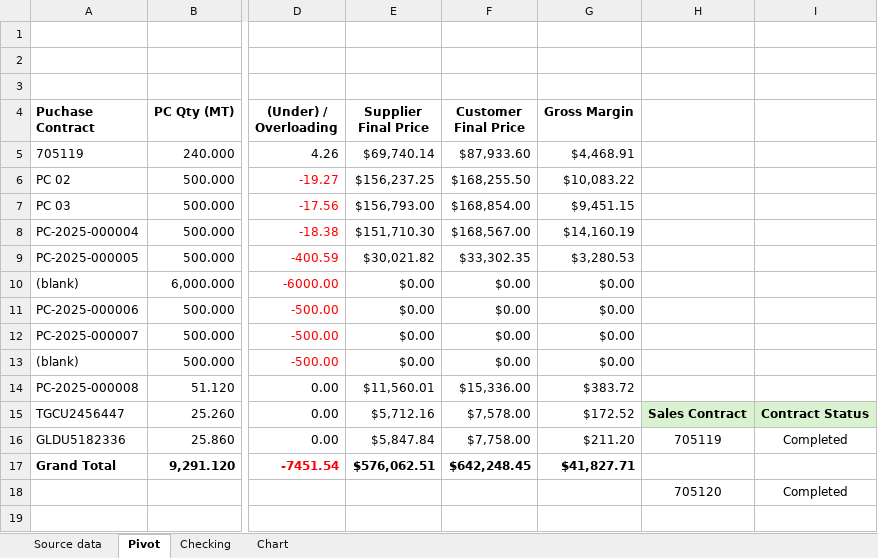
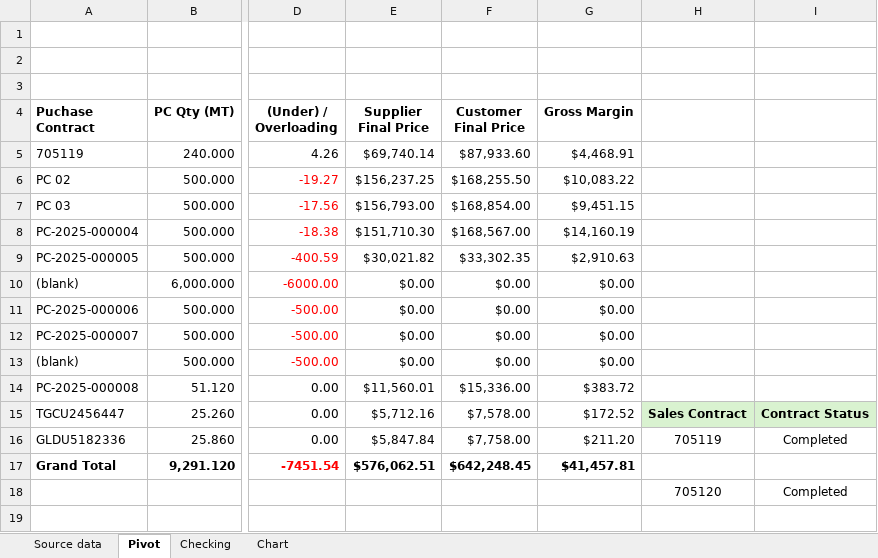
Before and after one commit to Numer-heselwood/WHL-exports-tracker, an Excel workbook: Contracts Traded.xlsx, sheet Pivot, drawn as a sheet; only a part is shown, gaps mark what is left out; values as stored, in another font and other column widths than the file's, no borders; charts and pictures not drawn; the diff names each change by its address in the sheet, - before the commit and + after, or states it on an @@ line.

```diff
--- a/Contracts Traded.xlsx (sheet Pivot)
+++ b/Contracts Traded.xlsx (sheet Pivot)
-G9 (Gross Margin): $3,280.53
+G9 (Gross Margin): $2,910.63
-G17 (Gross Margin): $41,827.71
+G17 (Gross Margin): $41,457.81
```
Also changed, not shown: sheet Source data, sheet Chart.
